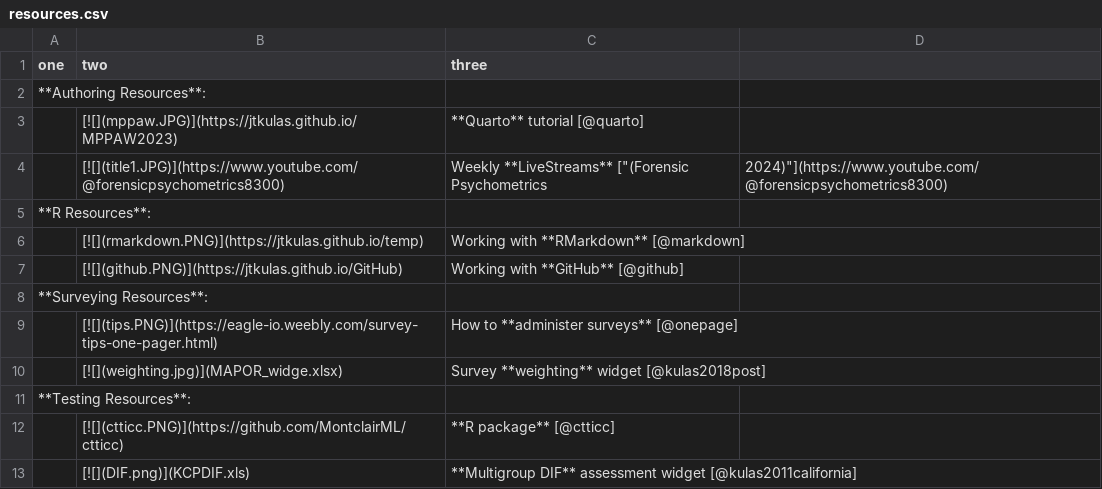
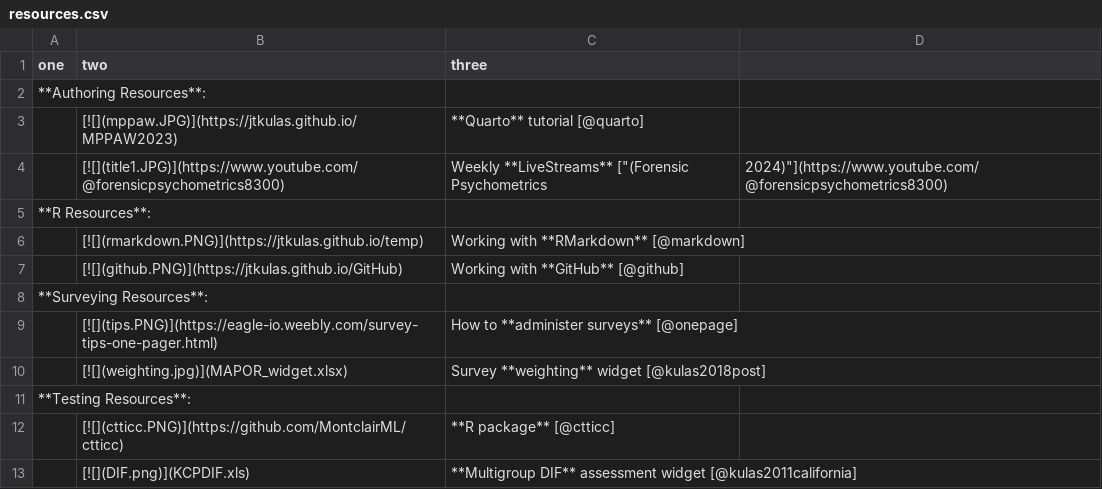
Before and after one commit to jtkulas/erg, a CSV file: content/references/resources.csv, drawn as a sheet.

Commit message:
wrong file name on MAPOR widget

```diff
--- a/content/references/resources.csv
+++ b/content/references/resources.csv
@@ -9,3 +9,3 @@ one,two,three
 ,[![](tips.PNG)](https://eagle-io.weebly.com/survey-tips-one-pager.html),How to **administer surveys** [@onepage]
-,[![](weighting.jpg)](MAPOR_widge.xlsx),Survey **weighting** widget [@kulas2018post]
+,[![](weighting.jpg)](MAPOR_widget.xlsx),Survey **weighting** widget [@kulas2018post]
 **Testing Resources**:,,
```
Also changed, not shown: 3 other files.
